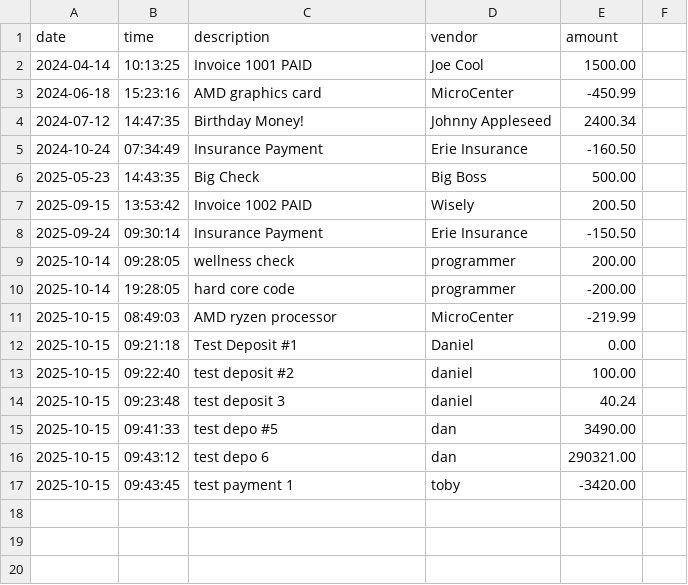
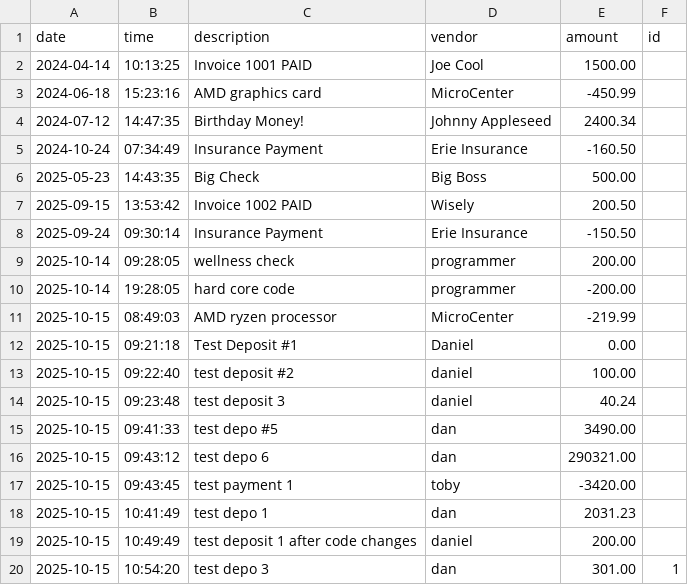
Before and after one commit to robertCheeto/AccountingLedgerApplication, a CSV file: src/main/resources/transactions.csv, drawn as a sheet.

Commit message:
* consulted the Obi-Java Kenobi about why I was not getting multiple results from the same day in the program * issue was that since the key has to be unique, each new transaction on the same day was overwriting each other * adding a "transactionID" variable to the Account class and changing the HashMap key to be a double * goal is to give each transaction an ID number, which will be used to sort the HashMap

```diff
--- a/src/main/resources/transactions.csv
+++ b/src/main/resources/transactions.csv
@@ -1,2 +1,2 @@
-date|time|description|vendor|amount
+date|time|description|vendor|amount|id
 2024-04-14|10:13:25|Invoice 1001 PAID|Joe Cool|1500.00
@@ -17 +17,4 @@ date|time|description|vendor|amount
 2025-10-15|09:43:45|test payment 1|toby|-3420.00
+2025-10-15|10:41:49|test depo 1|dan|2031.23
+2025-10-15|10:49:49|test deposit 1 after code changes|daniel|200.00
+2025-10-15|10:54:20|test depo 3|dan|301.00|1
```
Also changed, not shown: 1 other file.
